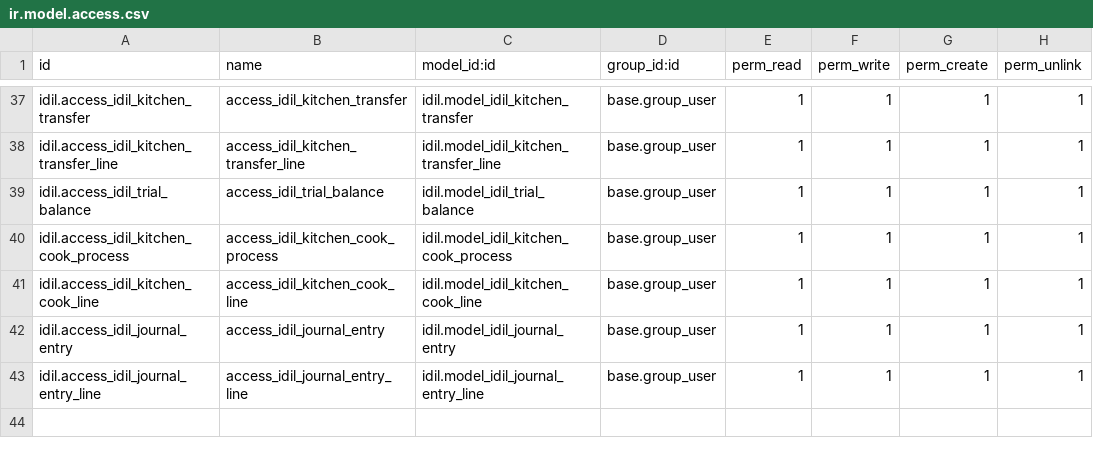
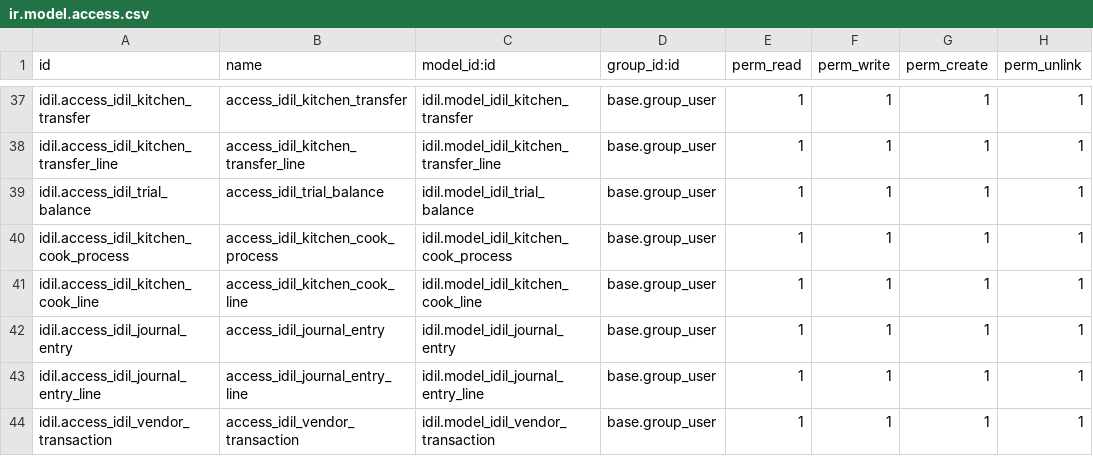
Before and after one commit to Ayuubi/uatidil, a CSV file: Idil_addons/idil/security/ir.model.access.csv, drawn as a sheet; only a part is shown, gaps mark what is left out.

Commit message:
Delete models, chart of account first digit increase and add 6,7,8,9. Vendor pay is not finish yet

```diff
--- a/Idil_addons/idil/security/ir.model.access.csv
+++ b/Idil_addons/idil/security/ir.model.access.csv
@@ -43 +43,2 @@ idil.access_idil_journal_entry,access_idil_journal_entry,idil.model_idil_journal
 idil.access_idil_journal_entry_line,access_idil_journal_entry_line,idil.model_idil_journal_entry_line,base.group_user,1,1,1,1
+idil.access_idil_vendor_transaction,access_idil_vendor_transaction,idil.model_idil_vendor_transaction,base.group_user,1,1,1,1
```
Also changed, not shown: 11 other files.
